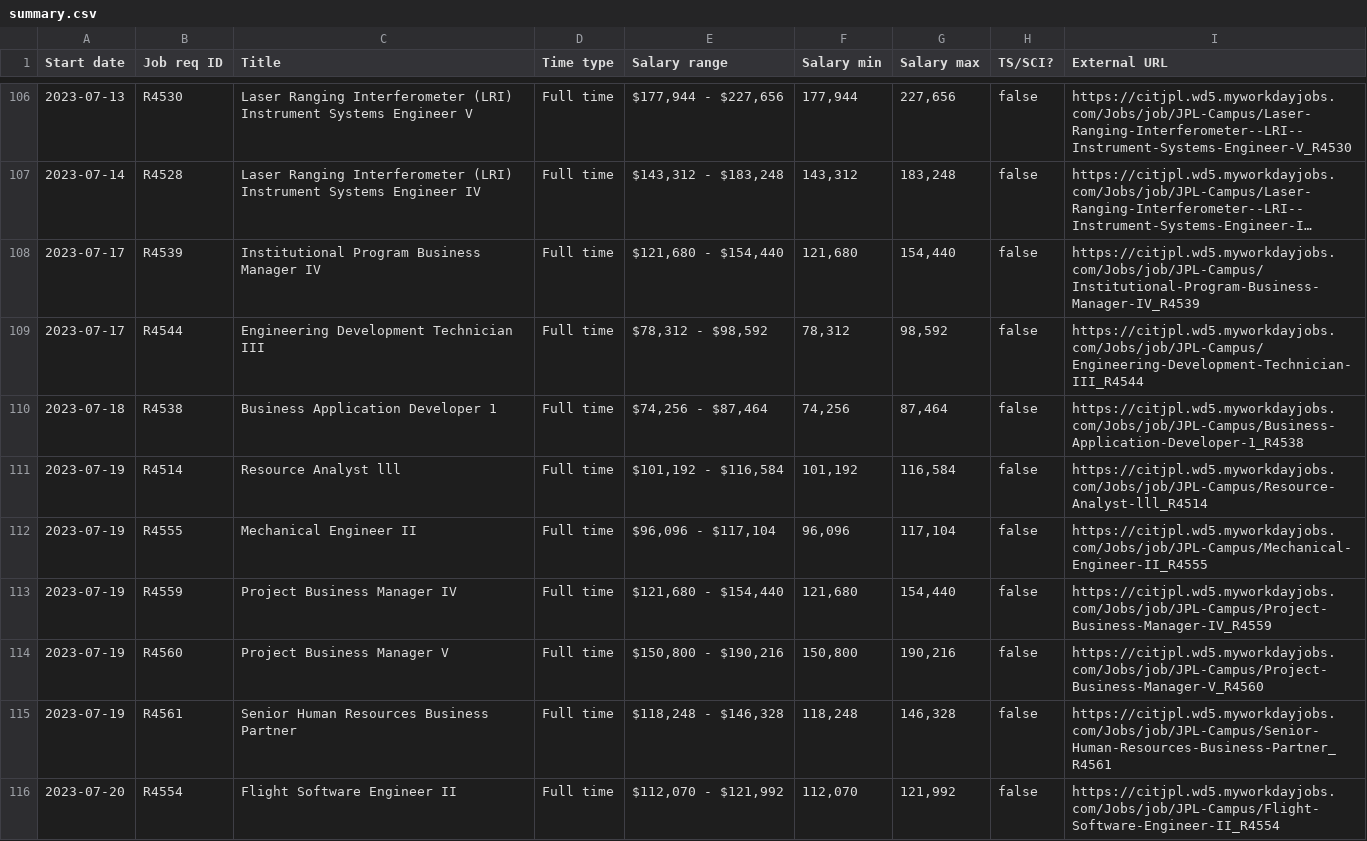
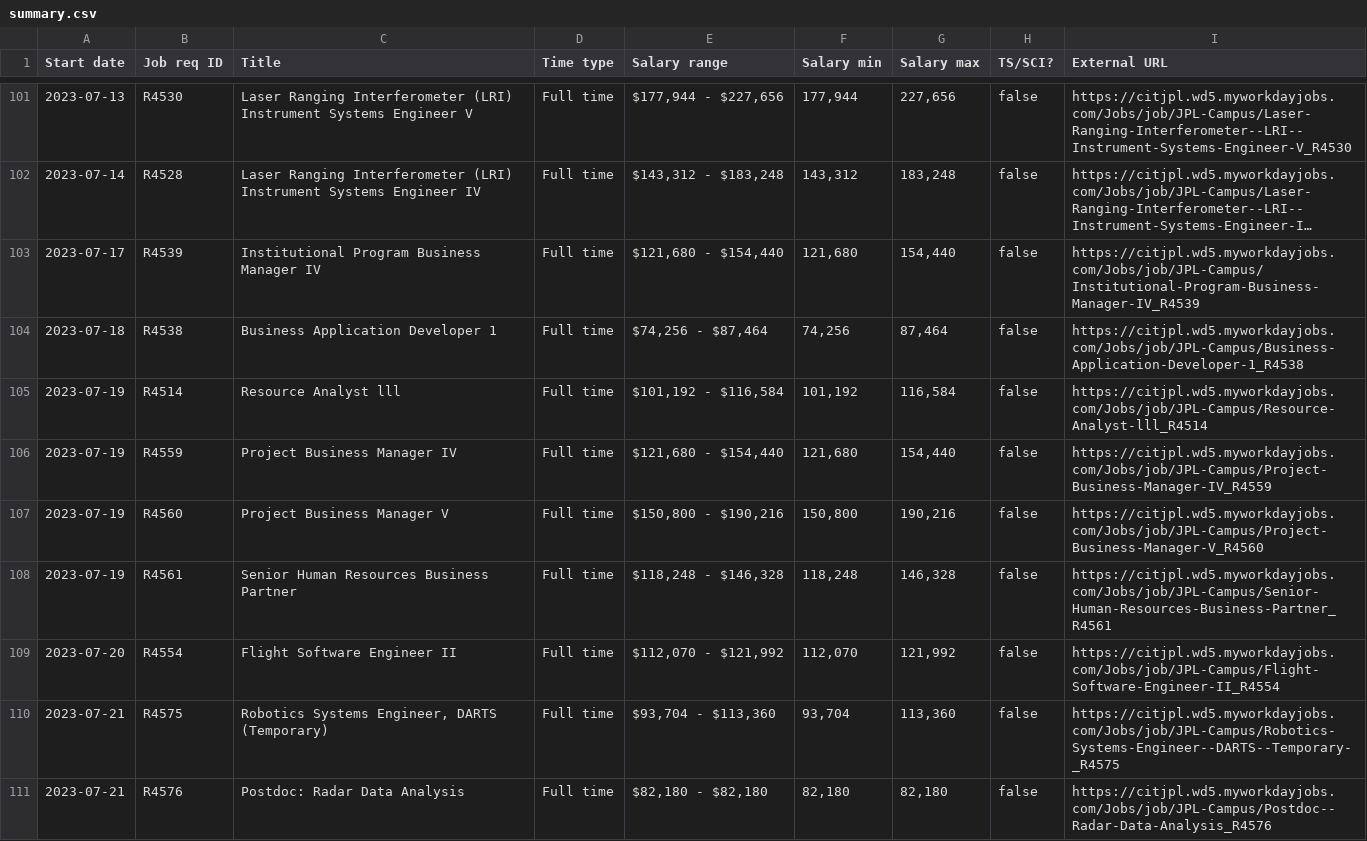
Before and after one commit to thzinc/jpl-jobs, a CSV file: data/summary.csv, drawn as a sheet; only a part is shown, gaps mark what is left out; the shorter side is filled out with more unchanged rows; long unchanged cells end in …; the diff covers the shown part only.

```diff
--- a/data/summary.csv
+++ b/data/summary.csv
@@ -108,6 +103,4 @@
 "2023-07-17","R4539","Institutional Program Business Manager IV","Full time","$121,680 - $154,440","121,680","154,440",false,"https://citjpl.wd5.myworkdayjobs.com/Jobs/job/JPL-Campus/Institutional-Program-Business-Manager-IV_R4539"
-"2023-07-17","R4544","Engineering Development Technician III","Full time","$78,312 - $98,592","78,312","98,592",false,"https://citjpl.wd5.myworkdayjobs.com/Jobs/job/JPL-Campus/Engineering-Development-Technician-III_R4544"
 "2023-07-18","R4538","Business Application Developer 1","Full time","$74,256 - $87,464","74,256","87,464",false,"https://citjpl.wd5.myworkdayjobs.com/Jobs/job/JPL-Campus/Business-Application-Developer-1_R4538"
 "2023-07-19","R4514","Resource Analyst lll","Full time","$101,192 - $116,584","101,192","116,584",false,"https://citjpl.wd5.myworkdayjobs.com/Jobs/job/JPL-Campus/Resource-Analyst-lll_R4514"
-"2023-07-19","R4555","Mechanical Engineer II","Full time","$96,096 - $117,104","96,096","117,104",false,"https://citjpl.wd5.myworkdayjobs.com/Jobs/job/JPL-Campus/Mechanical-Engineer-II_R4555"
 "2023-07-19","R4559","Project Business Manager IV","Full time","$121,680 - $154,440","121,680","154,440",false,"https://citjpl.wd5.myworkdayjobs.com/Jobs/job/JPL-Campus/Project-Business-Manager-IV_R4559"
```
Also changed, not shown: 6 added rows and 6 removed rows elsewhere in this file.
